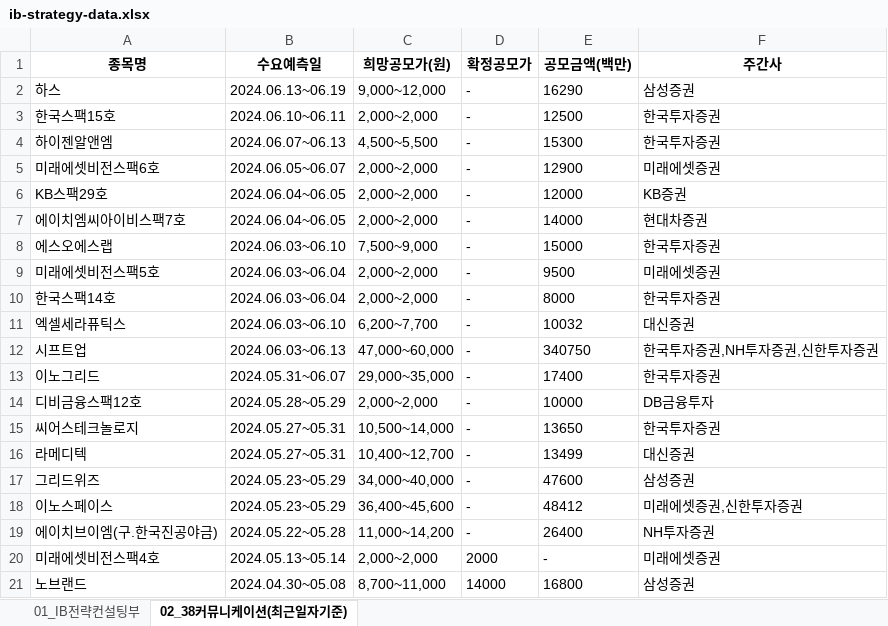
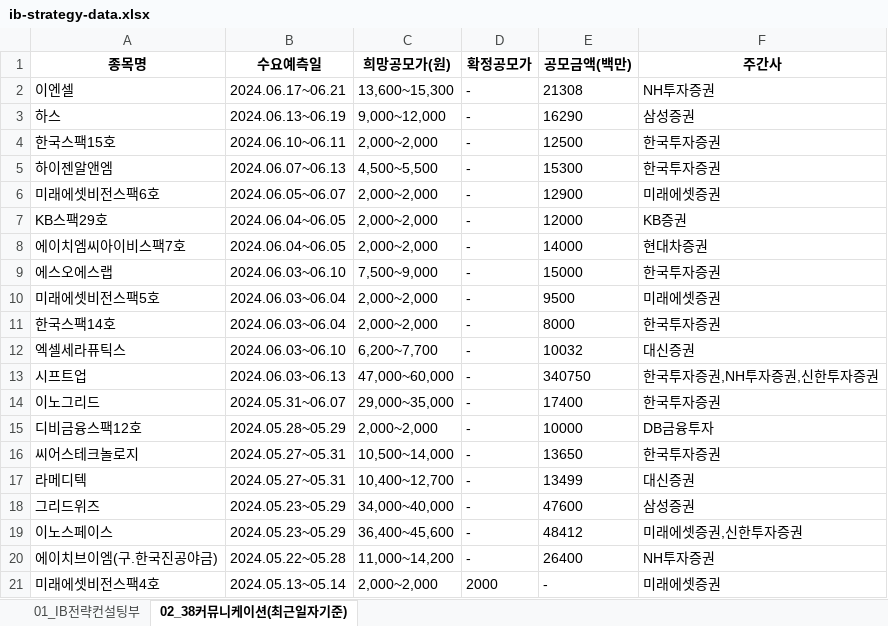
Before and after one commit to Kis-ds/IPO, an Excel workbook: datasets/ib-strategy-data.xlsx, sheet 02_38커뮤니케이션(최근일자기준), drawn as a sheet; values as stored, in another font and other column widths than the file's, no borders; removed rows and columns are numbered as before the commit, all else as after; the diff names each change by its address in the sheet, - before the commit and + after, or states it on an @@ line.

```diff
--- a/datasets/ib-strategy-data.xlsx (sheet 02_38커뮤니케이션(최근일자기준))
+++ b/datasets/ib-strategy-data.xlsx (sheet 02_38커뮤니케이션(최근일자기준))
+row 2: 이엔셀 | 2024.06.17~06.21 | 13,600~15,300 | - | 21308 | NH투자증권
-row 21: 노브랜드 | 2024.04.30~05.08 | 8,700~11,000 | 14000 | 16800 | 삼성증권
```
Also changed, not shown: datasets/corporate-finance-data.xlsx, datasets/form1.xlsx, 4 other files.
